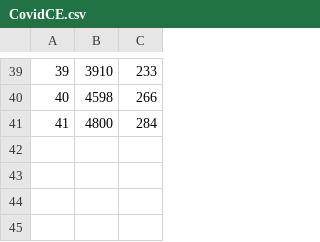
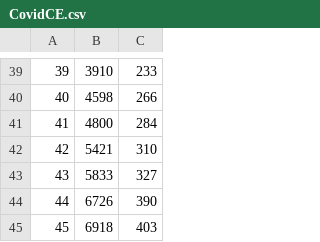
Before and after one commit to brunosoareseng/covid-sim-fortaleza, a CSV file: arquivos/CovidCE.csv, drawn as a sheet; only a part is shown, gaps mark what is left out.

Commit message:
ajustes

```diff
--- a/arquivos/CovidCE.csv
+++ b/arquivos/CovidCE.csv
@@ -41 +41,5 @@
 41;4800;284
+42;5421;310
+43;5833;327
+44;6726;390
+45;6918;403
```
